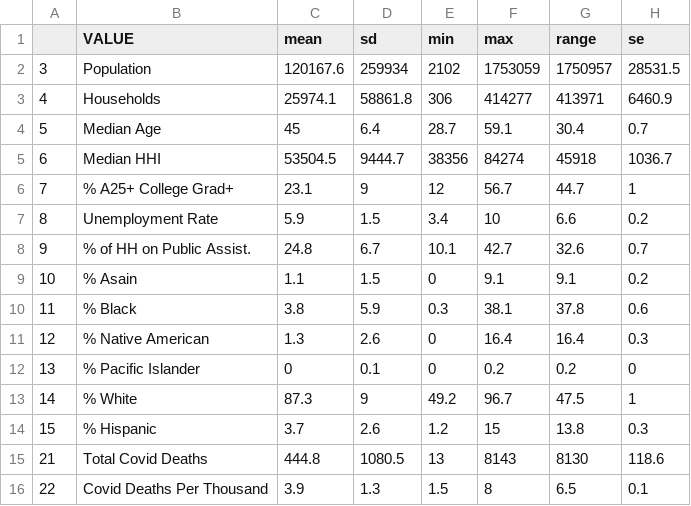
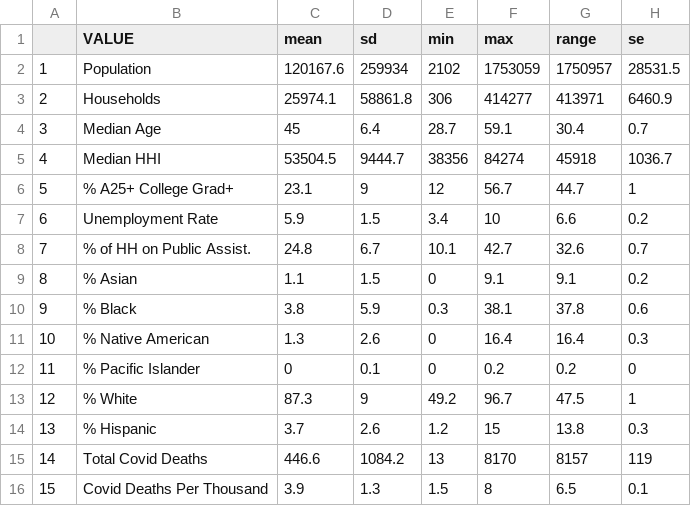
Before and after one commit to BrookemWalters/BrookemWalters-Portfolio, a CSV file: Stats 518 Final Project/Tables_Shiny/MIShiny/covid_census_summary_stats.csv, drawn as a sheet.

```diff
--- a/Stats 518 Final Project/Tables_Shiny/MIShiny/covid_census_summary_stats.csv
+++ b/Stats 518 Final Project/Tables_Shiny/MIShiny/covid_census_summary_stats.csv
@@ -1,16 +1,16 @@
 "","VALUE","mean","sd","min","max","range","se"
-"3","Population",120167.6,259934,2102,1753059,1750957,28531.5
-"4","Households",25974.1,58861.8,306,414277,413971,6460.9
-"5","Median Age",45,6.4,28.7,59.1,30.4,0.7
-"6","Median HHI",53504.5,9444.7,38356,84274,45918,1036.7
-"7","% A25+ College Grad+",23.1,9,12,56.7,44.7,1
-"8","Unemployment Rate",5.9,1.5,3.4,10,6.6,0.2
-"9","% of HH on Public Assist.",24.8,6.7,10.1,42.7,32.6,0.7
-"10","% Asain",1.1,1.5,0,9.1,9.1,0.2
-"11","% Black",3.8,5.9,0.3,38.1,37.8,0.6
-"12","% Native American",1.3,2.6,0,16.4,16.4,0.3
-"13","% Pacific Islander",0,0.1,0,0.2,0.2,0
-"14","% White",87.3,9,49.2,96.7,47.5,1
-"15","% Hispanic",3.7,2.6,1.2,15,13.8,0.3
-"21","Total Covid Deaths",444.8,1080.5,13,8143,8130,118.6
-"22","Covid Deaths Per Thousand",3.9,1.3,1.5,8,6.5,0.1
+"1","Population",120167.6,259934,2102,1753059,1750957,28531.5
+"2","Households",25974.1,58861.8,306,414277,413971,6460.9
+"3","Median Age",45,6.4,28.7,59.1,30.4,0.7
+"4","Median HHI",53504.5,9444.7,38356,84274,45918,1036.7
+"5","% A25+ College Grad+",23.1,9,12,56.7,44.7,1
+"6","Unemployment Rate",5.9,1.5,3.4,10,6.6,0.2
+"7","% of HH on Public Assist.",24.8,6.7,10.1,42.7,32.6,0.7
+"8","% Asian",1.1,1.5,0,9.1,9.1,0.2
+"9","% Black",3.8,5.9,0.3,38.1,37.8,0.6
+"10","% Native American",1.3,2.6,0,16.4,16.4,0.3
+"11","% Pacific Islander",0,0.1,0,0.2,0.2,0
+"12","% White",87.3,9,49.2,96.7,47.5,1
+"13","% Hispanic",3.7,2.6,1.2,15,13.8,0.3
+"14","Total Covid Deaths",446.6,1084.2,13,8170,8157,119
+"15","Covid Deaths Per Thousand",3.9,1.3,1.5,8,6.5,0.1
```
Also changed, not shown: Stats 518 Final Project/Bootstrapping/covid_census_bs.csv, Stats 518 Final Project/Tables_Shiny/MIShiny/Covid_Census_Table.csv, 5 other files.
